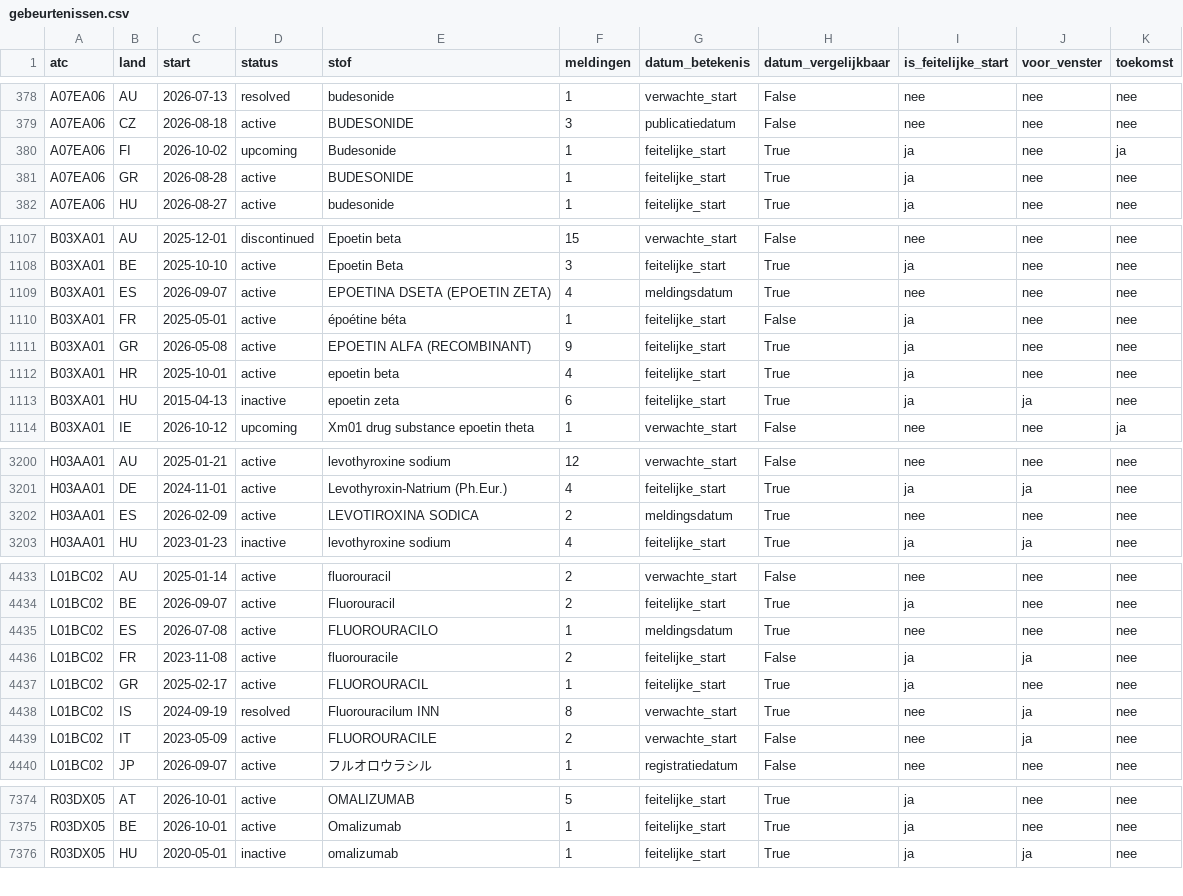
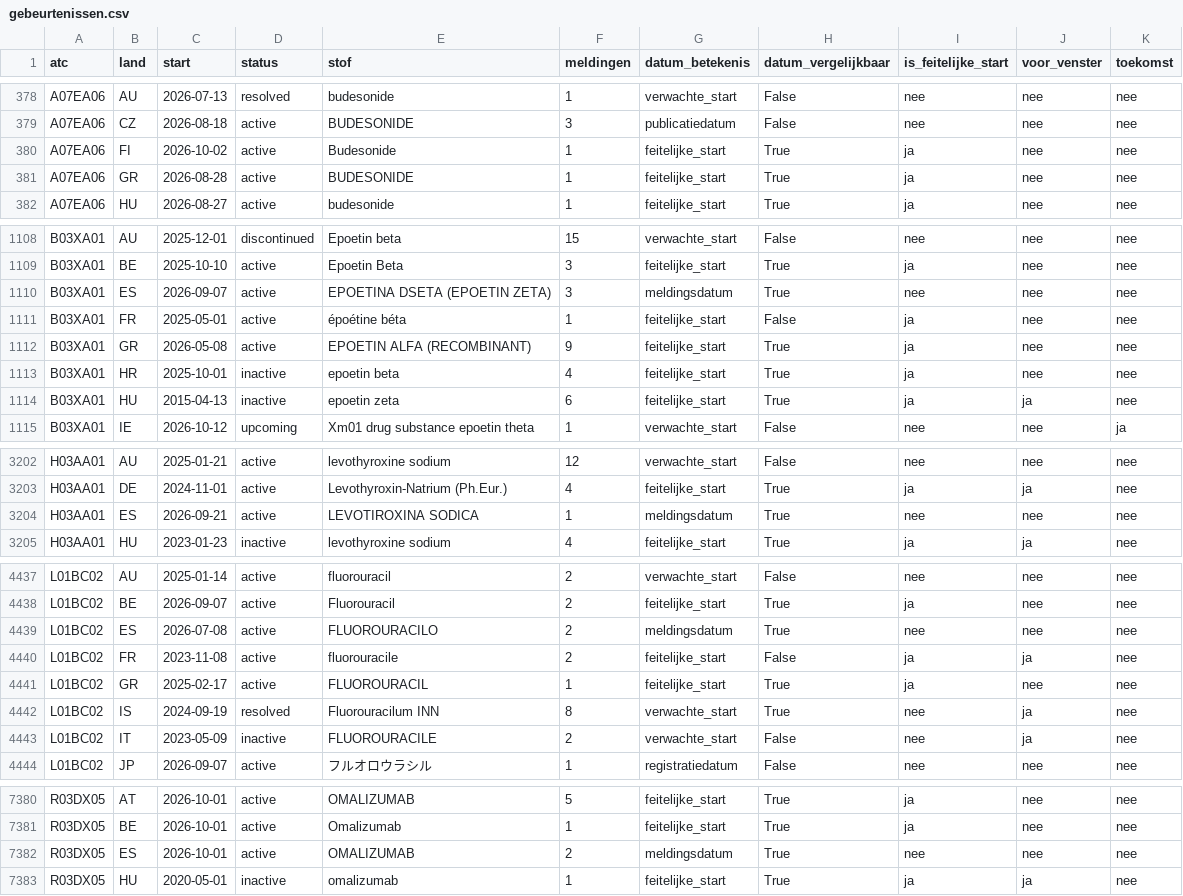
Before and after one commit to jorissmeets/Wereldkaart, a CSV file: analyse/volgorde/gebeurtenissen.csv, drawn as a sheet; only a part is shown, gaps mark what is left out; the diff covers the shown part only.

```diff
--- a/analyse/volgorde/gebeurtenissen.csv
+++ b/analyse/volgorde/gebeurtenissen.csv
@@ -379,3 +379,3 @@ A07EA06,AU,2026-07-13,resolved,budesonide,1,verwachte_start,False,nee,nee,nee
 A07EA06,CZ,2026-08-18,active,BUDESONIDE,3,publicatiedatum,False,nee,nee,nee
-A07EA06,FI,2026-10-02,upcoming,Budesonide,1,feitelijke_start,True,ja,nee,ja
+A07EA06,FI,2026-10-02,active,Budesonide,1,feitelijke_start,True,ja,nee,nee
 A07EA06,GR,2026-08-28,active,BUDESONIDE,1,feitelijke_start,True,ja,nee,nee
@@ -1108,6 +1109,6 @@ B03XA01,AU,2025-12-01,discontinued,Epoetin beta,15,verwachte_start,False,nee,nee
 B03XA01,BE,2025-10-10,active,Epoetin Beta,3,feitelijke_start,True,ja,nee,nee
-B03XA01,ES,2026-09-07,active,EPOETINA DSETA (EPOETIN ZETA),4,meldingsdatum,True,nee,nee,nee
+B03XA01,ES,2026-09-07,active,EPOETINA DSETA (EPOETIN ZETA),3,meldingsdatum,True,nee,nee,nee
 B03XA01,FR,2025-05-01,active,époétine béta,1,feitelijke_start,False,ja,nee,nee
 B03XA01,GR,2026-05-08,active,EPOETIN ALFA (RECOMBINANT),9,feitelijke_start,True,ja,nee,nee
-B03XA01,HR,2025-10-01,active,epoetin beta,4,feitelijke_start,True,ja,nee,nee
+B03XA01,HR,2025-10-01,inactive,epoetin beta,4,feitelijke_start,True,ja,nee,nee
 B03XA01,HU,2015-04-13,inactive,epoetin zeta,6,feitelijke_start,True,ja,ja,nee
@@ -3212,3 +3214,3 @@ H03AA01,AU,2025-01-21,active,levothyroxine sodium,12,verwachte_start,False,nee,n
 H03AA01,DE,2024-11-01,active,Levothyroxin-Natrium (Ph.Eur.),4,feitelijke_start,True,ja,ja,nee
-H03AA01,ES,2026-02-09,active,LEVOTIROXINA SODICA,2,meldingsdatum,True,nee,nee,nee
+H03AA01,ES,2026-09-21,active,LEVOTIROXINA SODICA,1,meldingsdatum,True,nee,nee,nee
 H03AA01,HU,2023-01-23,inactive,levothyroxine sodium,4,feitelijke_start,True,ja,ja,nee
@@ -4447,3 +4451,3 @@ L01BC02,AU,2025-01-14,active,fluorouracil,2,verwachte_start,False,nee,nee,nee
 L01BC02,BE,2026-09-07,active,Fluorouracil,2,feitelijke_start,True,ja,nee,nee
-L01BC02,ES,2026-07-08,active,FLUOROURACILO,1,meldingsdatum,True,nee,nee,nee
+L01BC02,ES,2026-07-08,active,FLUOROURACILO,2,meldingsdatum,True,nee,nee,nee
 L01BC02,FR,2023-11-08,active,fluorouracile,2,feitelijke_start,False,ja,ja,nee
@@ -4451,3 +4455,3 @@ L01BC02,GR,2025-02-17,active,FLUOROURACIL,1,feitelijke_start,True,ja,nee,nee
 L01BC02,IS,2024-09-19,resolved,Fluorouracilum INN,8,verwachte_start,True,nee,ja,nee
-L01BC02,IT,2023-05-09,active,FLUOROURACILE,2,verwachte_start,False,nee,ja,nee
+L01BC02,IT,2023-05-09,inactive,FLUOROURACILE,2,verwachte_start,False,nee,ja,nee
 L01BC02,JP,2026-09-07,active,フルオロウラシル,1,registratiedatum,False,nee,nee,nee
@@ -7391,2 +7397,3 @@ R03DX05,AT,2026-10-01,active,OMALIZUMAB,5,feitelijke_start,True,ja,nee,nee
 R03DX05,BE,2026-10-01,active,Omalizumab,1,feitelijke_start,True,ja,nee,nee
+R03DX05,ES,2026-10-01,active,OMALIZUMAB,2,meldingsdatum,True,nee,nee,nee
 R03DX05,HU,2020-05-01,inactive,omalizumab,1,feitelijke_start,True,ja,ja,nee
```
Also changed, not shown: 8 added rows, 2 removed rows and 68 edited cells elsewhere in this file, analyse/volgorde/aangekondigd.csv, analyse/volgorde/landenparen.csv, 12 other files.
